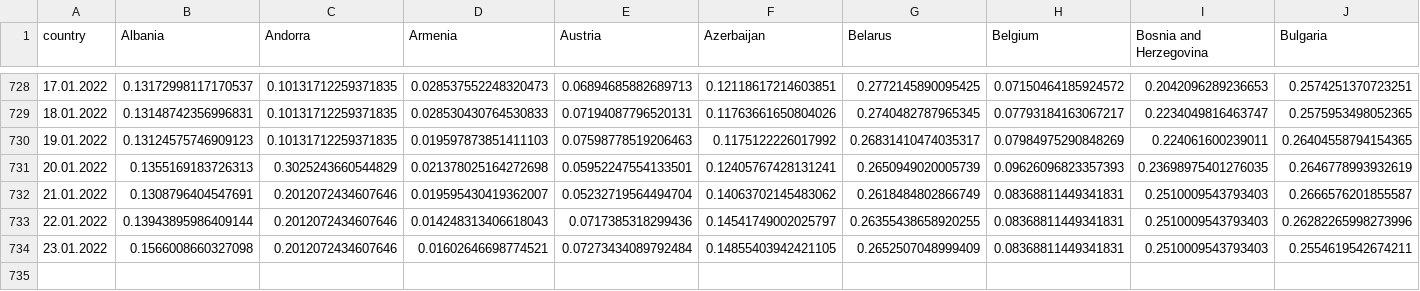
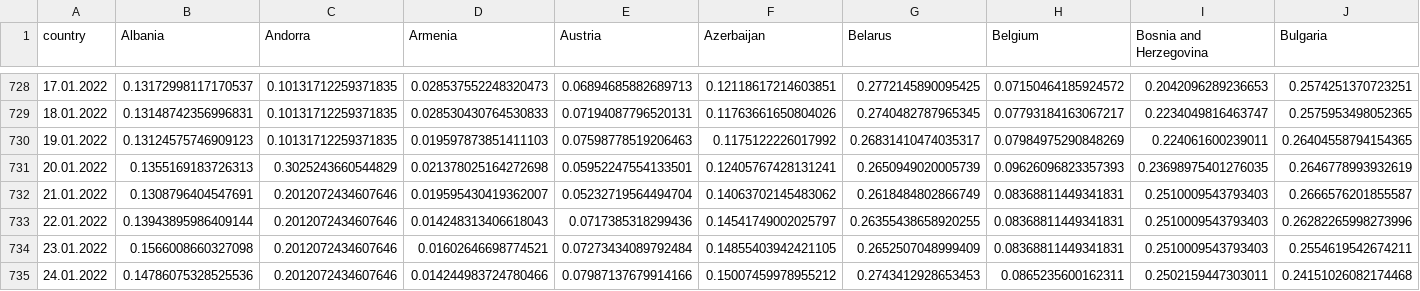
Before and after one commit to ctc/COVID-19-europe, a CSV file: total_grow_percent_deaths.csv, drawn as a sheet; only a part is shown, gaps mark what is left out; rows hold the shown columns only; the diff names each change by its address in the sheet, - before the commit and + after, or states it on an @@ line.

```diff
--- a/total_grow_percent_deaths.csv
+++ b/total_grow_percent_deaths.csv
+row 735: 24.01.2022 | 0.14786075328525536 | 0.2012072434607646 | 0.014244983724780466 | 0.07987137679914166 | 0.15007459978955212 | 0.2743412928653453 | 0.0865235600162311 | 0.2502159447303011 | 0.24151026082174468
```
Also changed, not shown: by_population_confirmed.csv, by_population_grow_percent_confirmed.csv, 18 other files.
